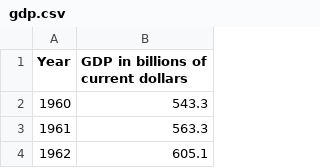
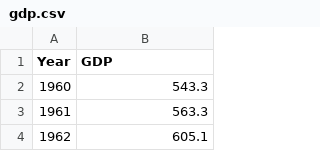
Before and after one commit to annelatsko/congress_data_stat1291, a CSV file: clean_data/gdp.csv, drawn as a sheet; only a part is shown.

```diff
--- a/clean_data/gdp.csv
+++ b/clean_data/gdp.csv
@@ -1,2 +1,2 @@
-Year,GDP in billions of current dollars
+Year,GDP
 1960,543.3
```
Also changed, not shown: dirty_data/OG_gdp_in_billions.csv, 2 other files.
